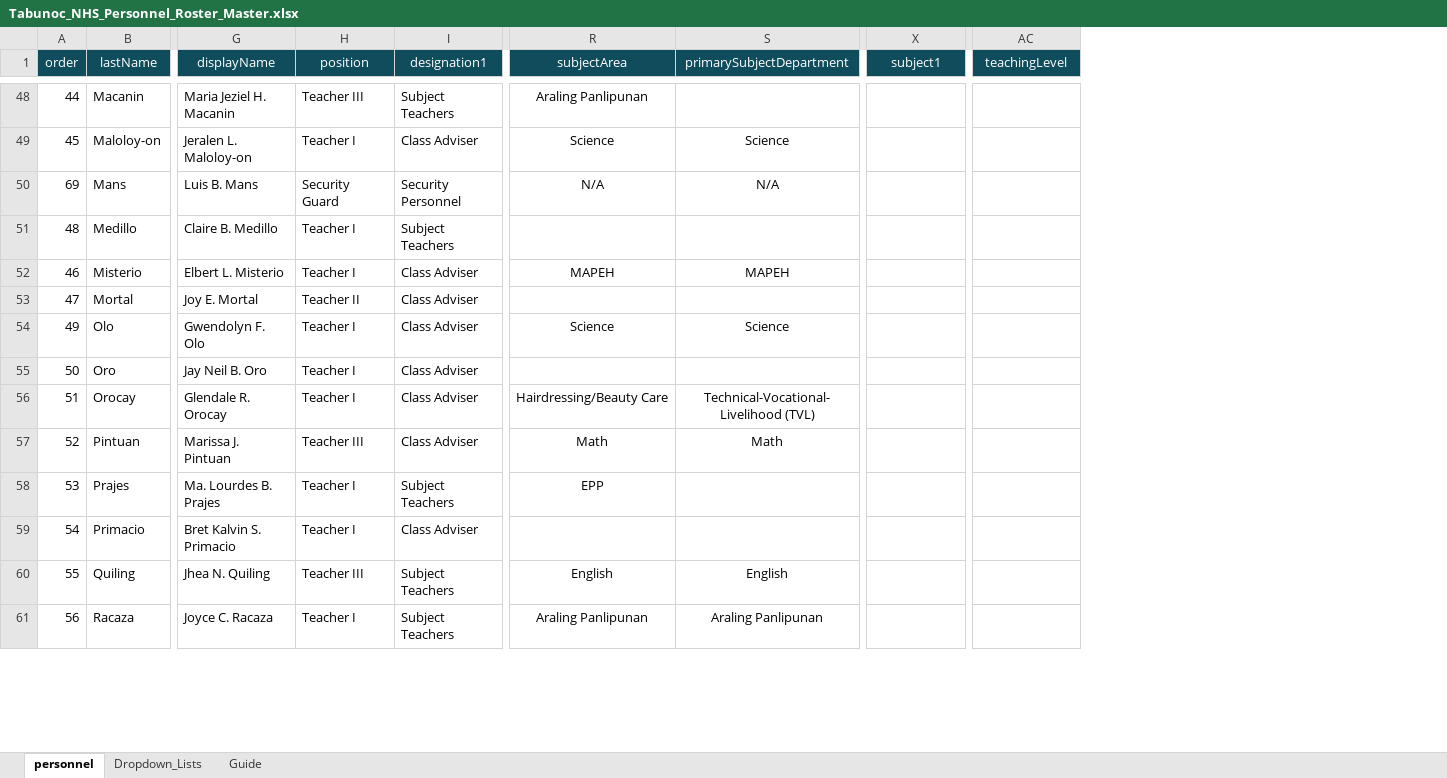
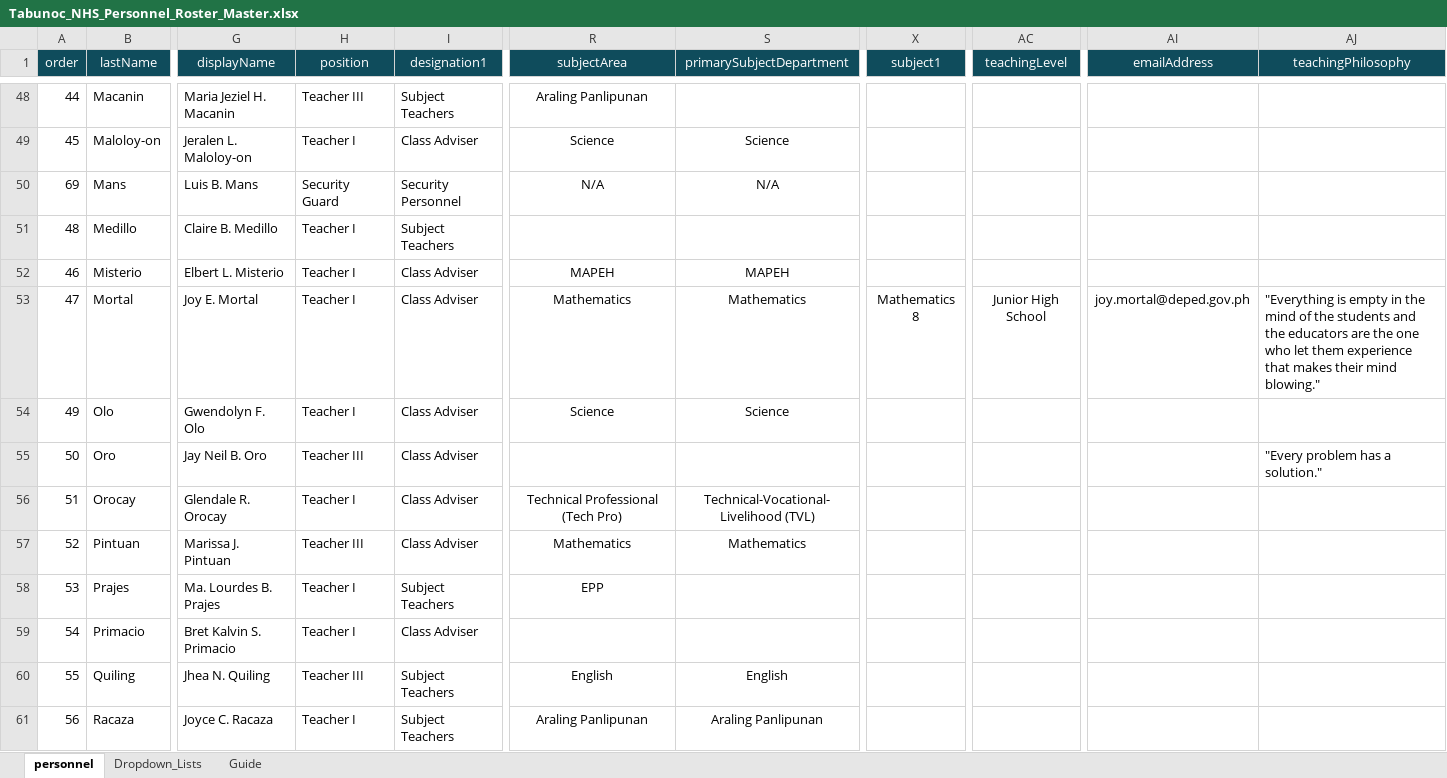
Before and after one commit to tr56seeker/tabunoc-nhs-website, an Excel workbook: public/data/Tabunoc_NHS_Personnel_Roster_Master.xlsx, sheet personnel, drawn as a sheet; only a part is shown, gaps mark what is left out; values as stored, in another font and other column widths than the file's, no borders; table styles not drawn; the diff covers the shown part only; the diff names each change by its address in the sheet, - before the commit and + after, or states it on an @@ line.

Commit message:
Update public data in personnel.csv

```diff
--- a/public/data/Tabunoc_NHS_Personnel_Roster_Master.xlsx (sheet personnel)
+++ b/public/data/Tabunoc_NHS_Personnel_Roster_Master.xlsx (sheet personnel)
+column AI (emailAddress), row 53: joy.mortal@deped.gov.ph
+column AJ (teachingPhilosophy), rows 53-55: "Everything is empty in the mind of the students and the educators are the one who let them experience that makes their mind blowing." |  | "Every problem has a solution."
-H53 (position): Teacher II
+H53 (position): Teacher I
-R53 (subjectArea): (empty)
+R53 (subjectArea): Mathematics
-S53 (primarySubjectDepartment): (empty)
+S53 (primarySubjectDepartment): Mathematics
-X53 (subject1): (empty)
+X53 (subject1): Mathematics 8
-AC53 (teachingLevel): (empty)
+AC53 (teachingLevel): Junior High School
-H55 (position): Teacher I
+H55 (position): Teacher III
-R56 (subjectArea): Hairdressing/Beauty Care
+R56 (subjectArea): Technical Professional (Tech Pro)
-R57 (subjectArea): Math
+R57 (subjectArea): Mathematics
-S57 (primarySubjectDepartment): Math
+S57 (primarySubjectDepartment): Mathematics
```
Also changed, not shown: 61 edited cells elsewhere in this sheet, 1 other file.
